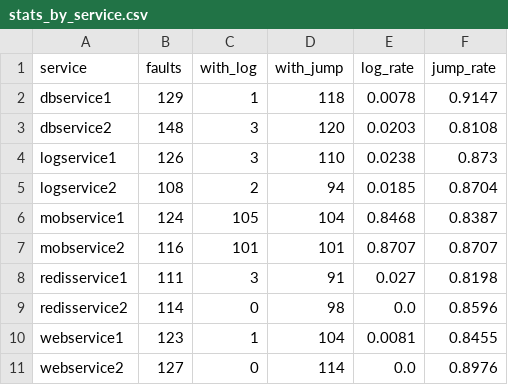
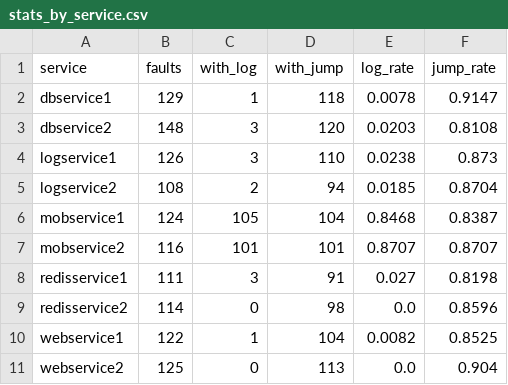
Before and after one commit to amamsy90/alert-fatigue-reduction, a CSV file: app/results/stats_by_service.csv, drawn as a sheet.

```diff
--- a/app/results/stats_by_service.csv
+++ b/app/results/stats_by_service.csv
@@ -9,3 +9,3 @@ redisservice1,111,3,91,0.027,0.8198
 redisservice2,114,0,98,0.0,0.8596
-webservice1,123,1,104,0.0081,0.8455
-webservice2,127,0,114,0.0,0.8976
+webservice1,122,1,104,0.0082,0.8525
+webservice2,125,0,113,0.0,0.904
```
Also changed, not shown: app/results/queue_eval_gaia.csv, app/results/stats_gaia.csv, 50 other files.
